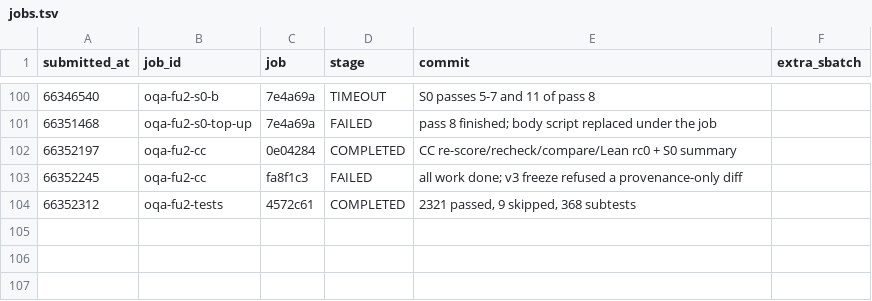
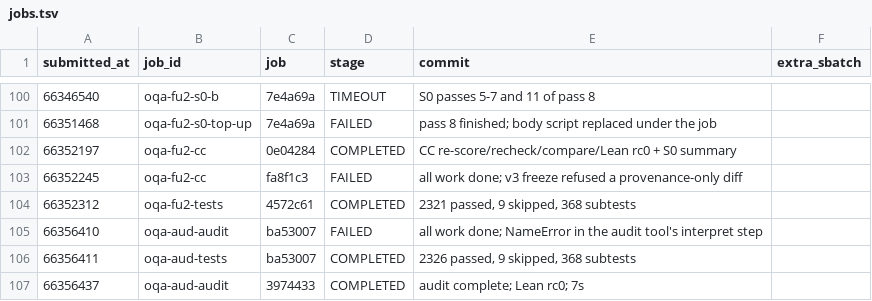
Before and after one commit to JiaMing991203/SkillOpt, a TSV file: docs/research/jobs.tsv, drawn as a sheet; only a part is shown, gaps mark what is left out.

```diff
--- a/docs/research/jobs.tsv
+++ b/docs/research/jobs.tsv
@@ -104 +104,4 @@ submitted_at	job_id	job	stage	commit	extra_sbatch
 66352312	oqa-fu2-tests	4572c61	COMPLETED	2321 passed, 9 skipped, 368 subtests
+66356410	oqa-aud-audit	ba53007	FAILED	all work done; NameError in the audit tool's interpret step
+66356411	oqa-aud-tests	ba53007	COMPLETED	2326 passed, 9 skipped, 368 subtests
+66356437	oqa-aud-audit	3974433	COMPLETED	audit complete; Lean rc0; 7s
```
Also changed, not shown: 5 other files.
